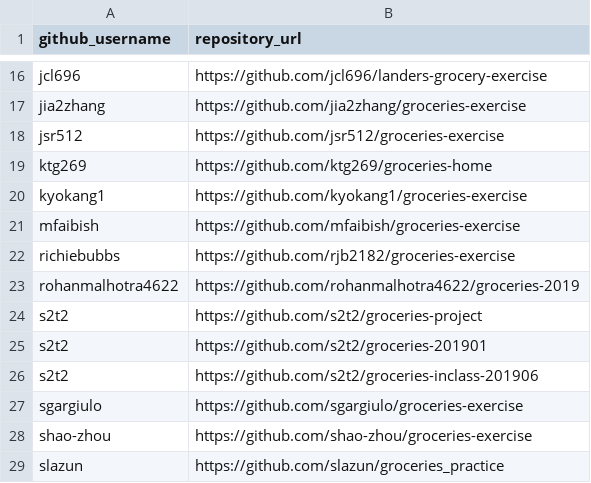
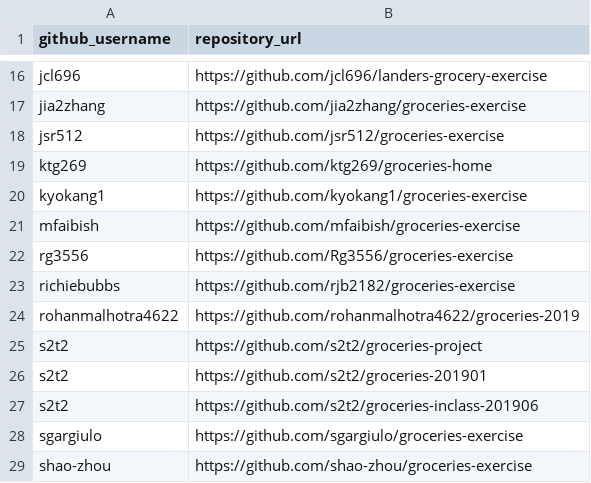
Before and after one commit to prof-rossetti/nyu-info-2335-201905, a CSV file: exercises/groceries/submissions.csv, drawn as a sheet; only a part is shown, gaps mark what is left out; the shorter side is filled out with more unchanged rows; the diff names each change by its address in the sheet, - before the commit and + after, or states it on an @@ line.

Commit message:
Update submissions.csv

```diff
--- a/exercises/groceries/submissions.csv
+++ b/exercises/groceries/submissions.csv
+row 22: rg3556 | https://github.com/Rg3556/groceries-exercise
```
